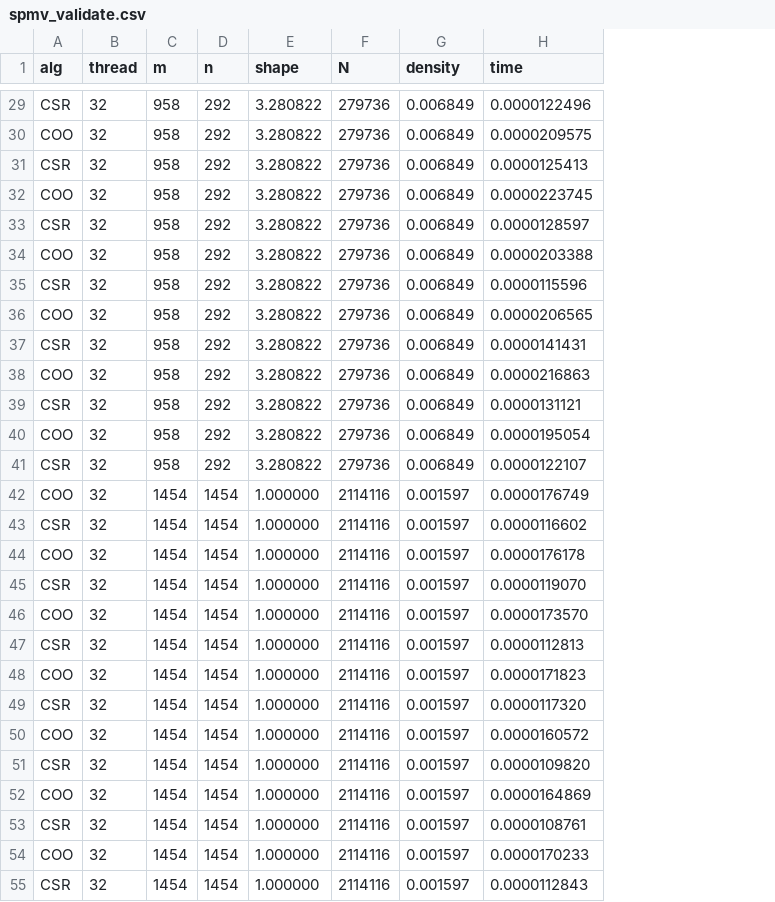
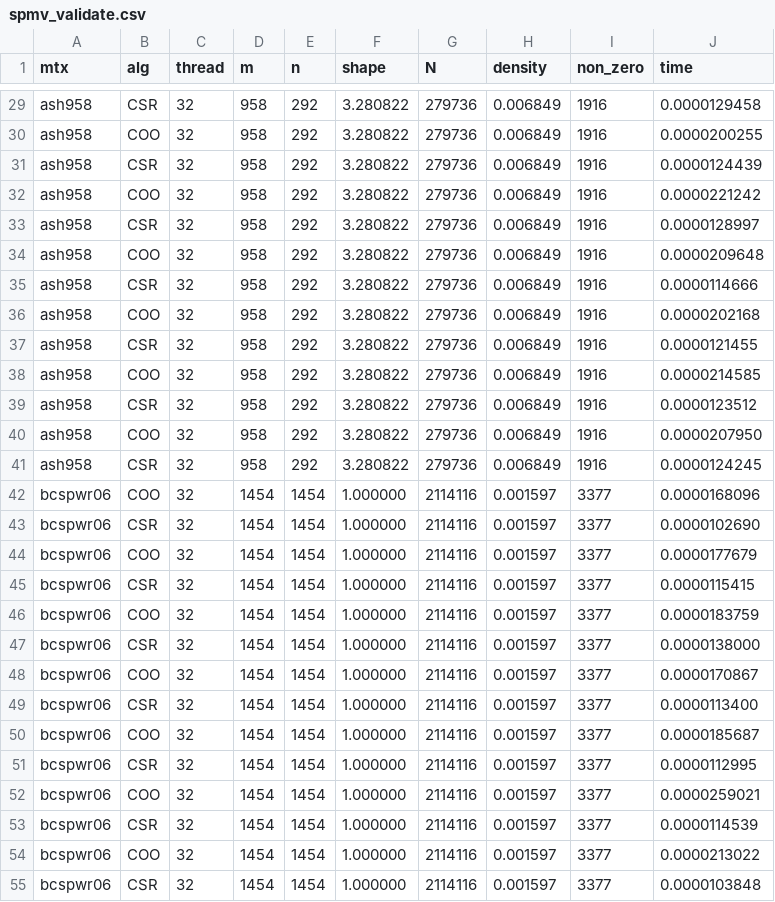
Before and after one commit to katikov/performance-engineering, a CSV file: Assignment3/result/spmv_validate.csv, drawn as a sheet; only a part is shown, gaps mark what is left out; addresses are those after the commit; the diff covers the shown part only; the diff names each change by its address in the sheet, - before the commit and + after, or states it on an @@ line.

```diff
--- a/Assignment3/result/spmv_validate.csv
+++ b/Assignment3/result/spmv_validate.csv
+column A (mtx), rows 29-55: ash958 | ash958 | ash958 | ash958 | ash958 | ash958 | ash958 | ash958 | ash958 | ash958 | ash958 | ash958 | ash958 | bcspwr06 | bcspwr06 | bcspwr06 | bcspwr06 | bcspwr06 | bcspwr06 | bcspwr06 | bcspwr06 | bcspwr06 | bcspwr06 | bcspwr06 | bcspwr06 | bcspwr06 | bcspwr06
+column I (non_zero), rows 29-55: 1916 | 1916 | 1916 | 1916 | 1916 | 1916 | 1916 | 1916 | 1916 | 1916 | 1916 | 1916 | 1916 | 3377 | 3377 | 3377 | 3377 | 3377 | 3377 | 3377 | 3377 | 3377 | 3377 | 3377 | 3377 | 3377 | 3377
-J29 (time): 0.0000122496
+J29 (time): 0.0000129458
-J30 (time): 0.0000209575
+J30 (time): 0.0000200255
-J31 (time): 0.0000125413
+J31 (time): 0.0000124439
-J32 (time): 0.0000223745
+J32 (time): 0.0000221242
-J33 (time): 0.0000128597
+J33 (time): 0.0000128997
-J34 (time): 0.0000203388
+J34 (time): 0.0000209648
-J35 (time): 0.0000115596
+J35 (time): 0.0000114666
-J36 (time): 0.0000206565
+J36 (time): 0.0000202168
-J37 (time): 0.0000141431
+J37 (time): 0.0000121455
-J38 (time): 0.0000216863
+J38 (time): 0.0000214585
-J39 (time): 0.0000131121
+J39 (time): 0.0000123512
-J40 (time): 0.0000195054
+J40 (time): 0.0000207950
-J41 (time): 0.0000122107
+J41 (time): 0.0000124245
-J42 (time): 0.0000176749
+J42 (time): 0.0000168096
-J43 (time): 0.0000116602
+J43 (time): 0.0000102690
-J44 (time): 0.0000176178
+J44 (time): 0.0000177679
-J45 (time): 0.0000119070
+J45 (time): 0.0000115415
-J46 (time): 0.0000173570
+J46 (time): 0.0000183759
-J47 (time): 0.0000112813
+J47 (time): 0.0000138000
-J48 (time): 0.0000171823
+J48 (time): 0.0000170867
-J49 (time): 0.0000117320
+J49 (time): 0.0000113400
-J50 (time): 0.0000160572
+J50 (time): 0.0000185687
-J51 (time): 0.0000109820
+J51 (time): 0.0000112995
-J52 (time): 0.0000164869
+J52 (time): 0.0000259021
-J53 (time): 0.0000108761
+J53 (time): 0.0000114539
-J54 (time): 0.0000170233
+J54 (time): 0.0000213022
-J55 (time): 0.0000112843
+J55 (time): 0.0000103848
```
Also changed, not shown: 73 edited cells elsewhere in this file, Assignment3/result/spmv.csv, 4 other files.
